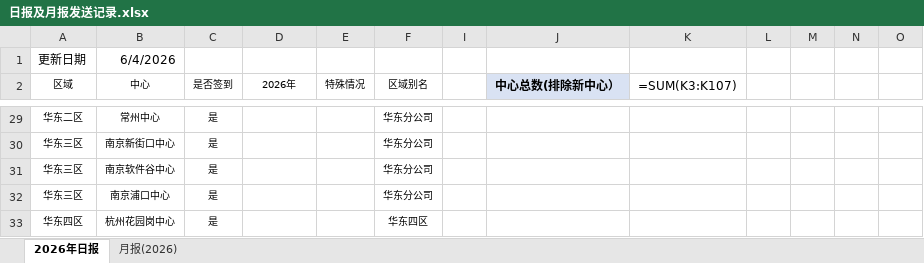
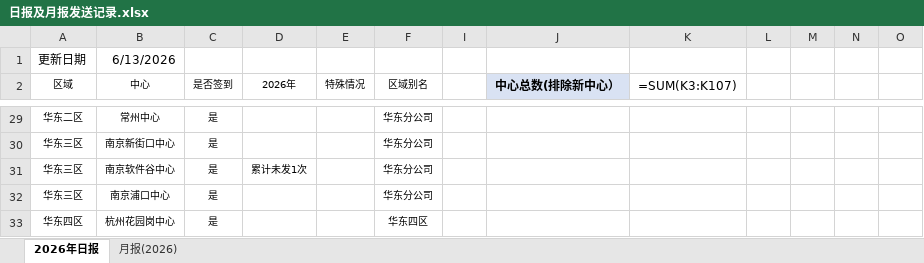
Before and after one commit to linxz-coder/excel-codex-auto, an Excel workbook: 日报及月报发送记录.xlsx, sheet 2026年日报, drawn as a sheet; only a part is shown, gaps mark what is left out; values as stored, in another font and other column widths than the file's, no borders; formulas without a stored value are shown as written; the diff names each change by its address in the sheet, - before the commit and + after, or states it on an @@ line.

```diff
--- a/日报及月报发送记录.xlsx (sheet 2026年日报)
+++ b/日报及月报发送记录.xlsx (sheet 2026年日报)
-B1 (中心): 6/4/2026
+B1 (中心): 6/13/2026
-D31 (2026年): (empty)
+D31 (2026年): 累计未发1次
```
Also changed, not shown: 1 other file.
